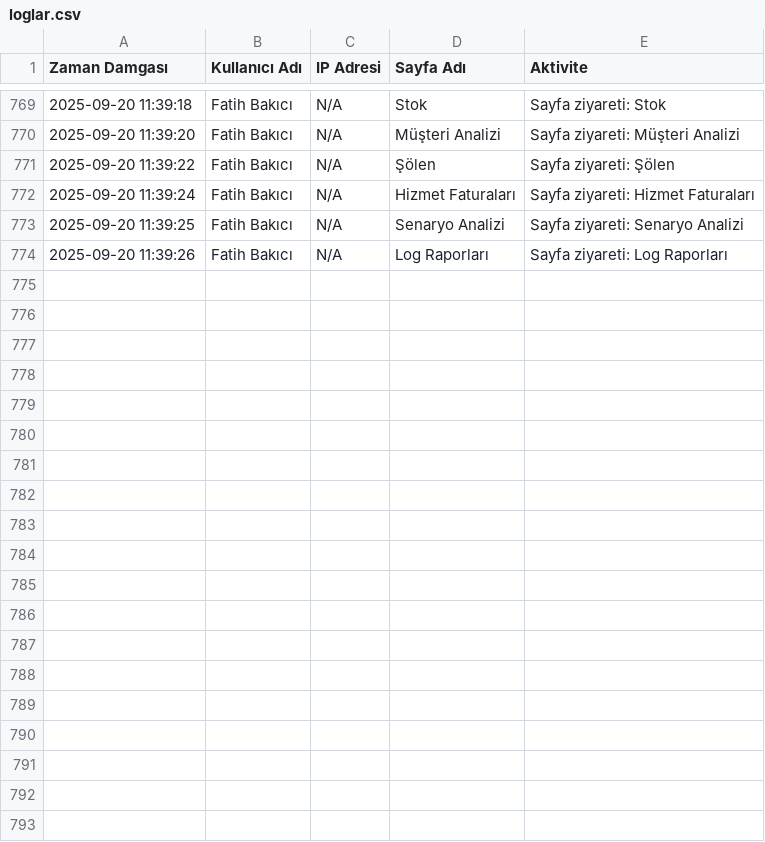
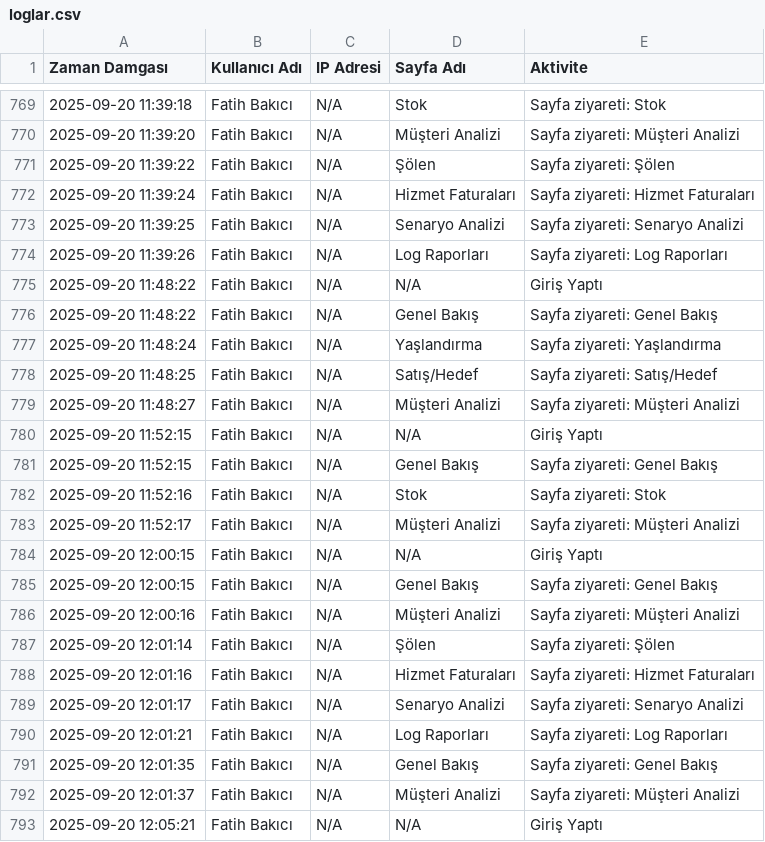
Before and after one commit to Fatih-del1453/Ozlider-Crm, a CSV file: loglar.csv, drawn as a sheet; only a part is shown, gaps mark what is left out; the diff covers the shown part only; the diff names each change by its address in the sheet, - before the commit and + after, or states it on an @@ line.

```diff
--- a/loglar.csv
+++ b/loglar.csv
+row 775: 2025-09-20 11:48:22 | Fatih Bakıcı | N/A | N/A | Giriş Yaptı
+row 776: 2025-09-20 11:48:22 | Fatih Bakıcı | N/A | Genel Bakış | Sayfa ziyareti: Genel Bakış
+row 777: 2025-09-20 11:48:24 | Fatih Bakıcı | N/A | Yaşlandırma | Sayfa ziyareti: Yaşlandırma
+row 778: 2025-09-20 11:48:25 | Fatih Bakıcı | N/A | Satış/Hedef | Sayfa ziyareti: Satış/Hedef
+row 779: 2025-09-20 11:48:27 | Fatih Bakıcı | N/A | Müşteri Analizi | Sayfa ziyareti: Müşteri Analizi
+row 780: 2025-09-20 11:52:15 | Fatih Bakıcı | N/A | N/A | Giriş Yaptı
+row 781: 2025-09-20 11:52:15 | Fatih Bakıcı | N/A | Genel Bakış | Sayfa ziyareti: Genel Bakış
+row 782: 2025-09-20 11:52:16 | Fatih Bakıcı | N/A | Stok | Sayfa ziyareti: Stok
+row 783: 2025-09-20 11:52:17 | Fatih Bakıcı | N/A | Müşteri Analizi | Sayfa ziyareti: Müşteri Analizi
+row 784: 2025-09-20 12:00:15 | Fatih Bakıcı | N/A | N/A | Giriş Yaptı
+row 785: 2025-09-20 12:00:15 | Fatih Bakıcı | N/A | Genel Bakış | Sayfa ziyareti: Genel Bakış
+row 786: 2025-09-20 12:00:16 | Fatih Bakıcı | N/A | Müşteri Analizi | Sayfa ziyareti: Müşteri Analizi
+row 787: 2025-09-20 12:01:14 | Fatih Bakıcı | N/A | Şölen | Sayfa ziyareti: Şölen
+row 788: 2025-09-20 12:01:16 | Fatih Bakıcı | N/A | Hizmet Faturaları | Sayfa ziyareti: Hizmet Faturaları
+row 789: 2025-09-20 12:01:17 | Fatih Bakıcı | N/A | Senaryo Analizi | Sayfa ziyareti: Senaryo Analizi
+row 790: 2025-09-20 12:01:21 | Fatih Bakıcı | N/A | Log Raporları | Sayfa ziyareti: Log Raporları
+row 791: 2025-09-20 12:01:35 | Fatih Bakıcı | N/A | Genel Bakış | Sayfa ziyareti: Genel Bakış
+row 792: 2025-09-20 12:01:37 | Fatih Bakıcı | N/A | Müşteri Analizi | Sayfa ziyareti: Müşteri Analizi
+row 793: 2025-09-20 12:05:21 | Fatih Bakıcı | N/A | N/A | Giriş Yaptı
```
Also changed, not shown: 20 added rows elsewhere in this file, 2 other files.
